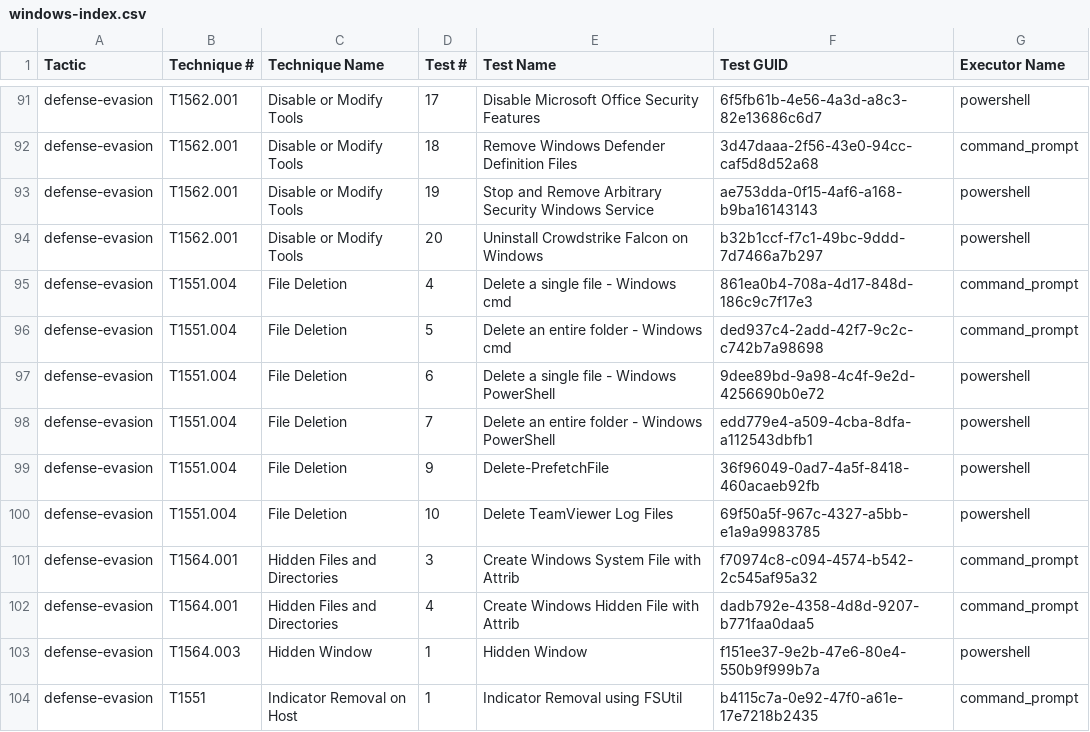
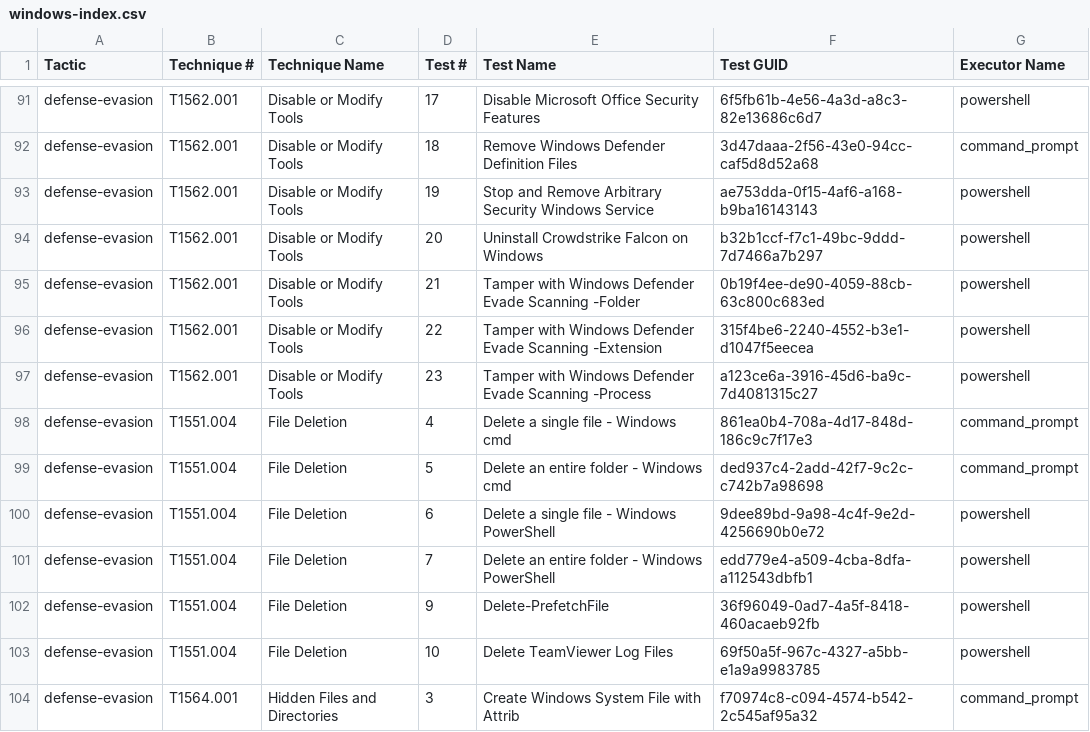
Before and after one commit to redcanaryco/atomic-red-team, a CSV file: atomics/Indexes/Indexes-CSV/windows-index.csv, drawn as a sheet; only a part is shown, gaps mark what is left out; the shorter side is filled out with more unchanged rows; the diff names each change by its address in the sheet, - before the commit and + after, or states it on an @@ line.

```diff
--- a/atomics/Indexes/Indexes-CSV/windows-index.csv
+++ b/atomics/Indexes/Indexes-CSV/windows-index.csv
+row 95: defense-evasion | T1562.001 | Disable or Modify Tools | 21 | Tamper with Windows Defender Evade Scanning -Folder | 0b19f4ee-de90-4059-88cb-63c800c683ed | powershell
+row 96: defense-evasion | T1562.001 | Disable or Modify Tools | 22 | Tamper with Windows Defender Evade Scanning -Extension | 315f4be6-2240-4552-b3e1-d1047f5eecea | powershell
+row 97: defense-evasion | T1562.001 | Disable or Modify Tools | 23 | Tamper with Windows Defender Evade Scanning -Process | a123ce6a-3916-45d6-ba9c-7d4081315c27 | powershell
```
Also changed, not shown: atomics/Indexes/Indexes-CSV/index.csv, 6 other files.
